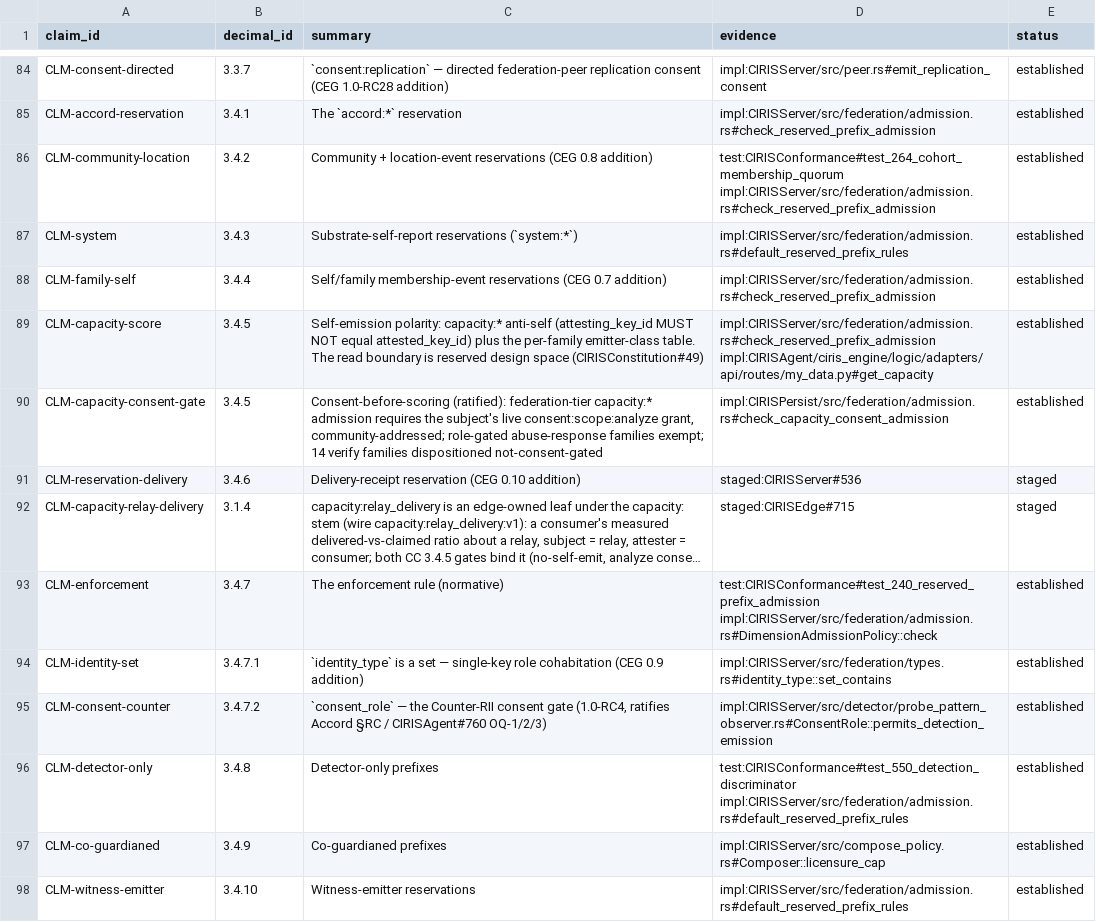
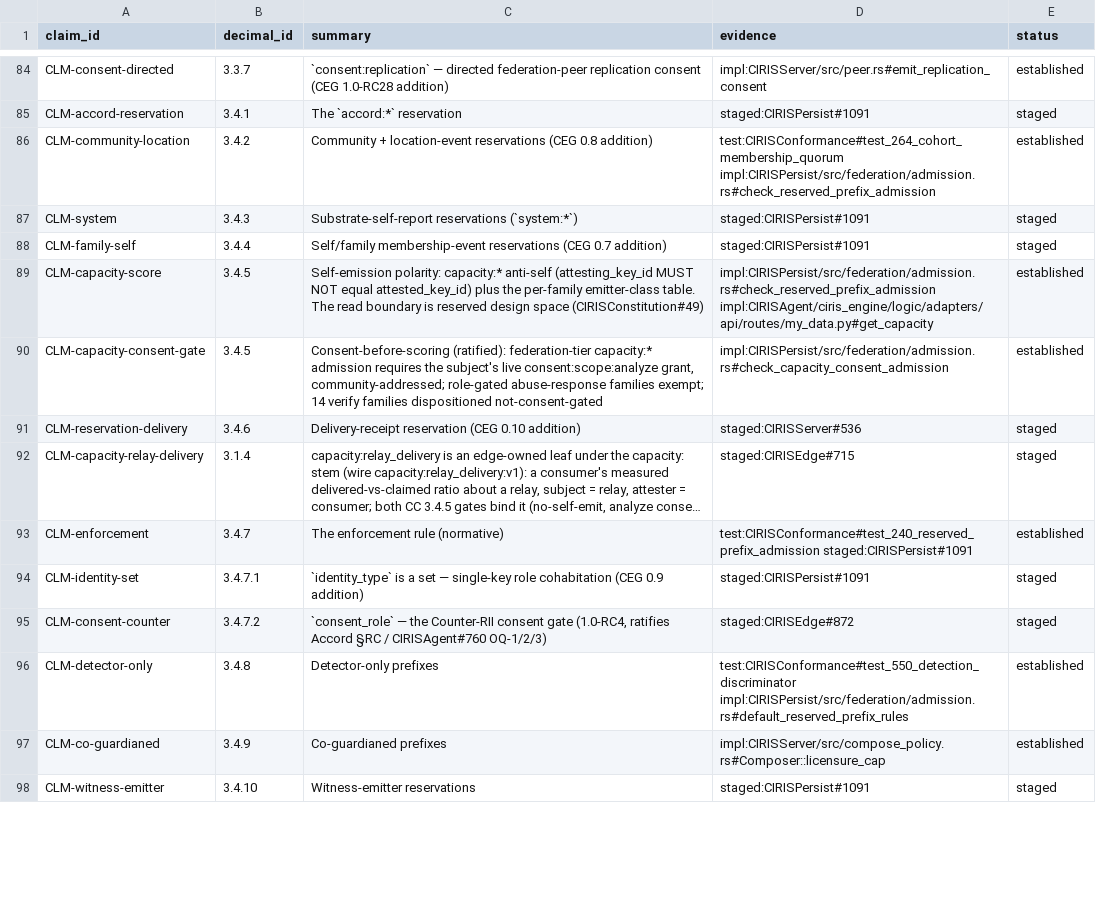
Before and after one commit to CIRISAI/CIRISConstitution, a TSV file: constitution/claims.tsv, drawn as a sheet; only a part is shown, gaps mark what is left out; long unchanged cells end in …; the diff covers the shown part only; the diff names each change by its address in the sheet, - before the commit and + after, or states it on an @@ line.

```diff
--- a/constitution/claims.tsv
+++ b/constitution/claims.tsv
-D85 (evidence): impl:CIRISServer/src/federation/admission.rs#check_reserved_prefix_admission
+D85 (evidence): staged:CIRISPersist#1091
-E85 (status): established
+E85 (status): staged
-D86 (evidence): test:CIRISConformance#test_264_cohort_membership_quorum impl:CIRISServer/src/federation/admission.rs#check_reserved_prefix_admission
+D86 (evidence): test:CIRISConformance#test_264_cohort_membership_quorum impl:CIRISPersist/src/federation/admission.rs#check_reserved_prefix_admission
-D87 (evidence): impl:CIRISServer/src/federation/admission.rs#default_reserved_prefix_rules
+D87 (evidence): staged:CIRISPersist#1091
-E87:E88 (status): established
+E87:E88 (status): staged
-D88 (evidence): impl:CIRISServer/src/federation/admission.rs#check_reserved_prefix_admission
+D88 (evidence): staged:CIRISPersist#1091
-D89 (evidence): impl:CIRISServer/src/federation/admission.rs#check_reserved_prefix_admission impl:CIRISAgent/ciris_engine/logic/adapters/api/routes/my_data.py#get_capacity
+D89 (evidence): impl:CIRISPersist/src/federation/admission.rs#check_reserved_prefix_admission impl:CIRISAgent/ciris_engine/logic/adapters/api/routes/my_data.py#get_capacity
-D93 (evidence): test:CIRISConformance#test_240_reserved_prefix_admission impl:CIRISServer/src/federation/admission.rs#DimensionAdmissionPolicy::check
+D93 (evidence): test:CIRISConformance#test_240_reserved_prefix_admission staged:CIRISPersist#1091
-D94 (evidence): impl:CIRISServer/src/federation/types.rs#identity_type::set_contains
+D94 (evidence): staged:CIRISPersist#1091
-E94:E95 (status): established
+E94:E95 (status): staged
-D95 (evidence): impl:CIRISServer/src/detector/probe_pattern_observer.rs#ConsentRole::permits_detection_emission
+D95 (evidence): staged:CIRISEdge#872
-D96 (evidence): test:CIRISConformance#test_550_detection_discriminator impl:CIRISServer/src/federation/admission.rs#default_reserved_prefix_rules
+D96 (evidence): test:CIRISConformance#test_550_detection_discriminator impl:CIRISPersist/src/federation/admission.rs#default_reserved_prefix_rules
-D98 (evidence): impl:CIRISServer/src/federation/admission.rs#default_reserved_prefix_rules
+D98 (evidence): staged:CIRISPersist#1091
-E98 (status): established
+E98 (status): staged
```
Also changed, not shown: 104 edited cells elsewhere in this file, 19 other files.
